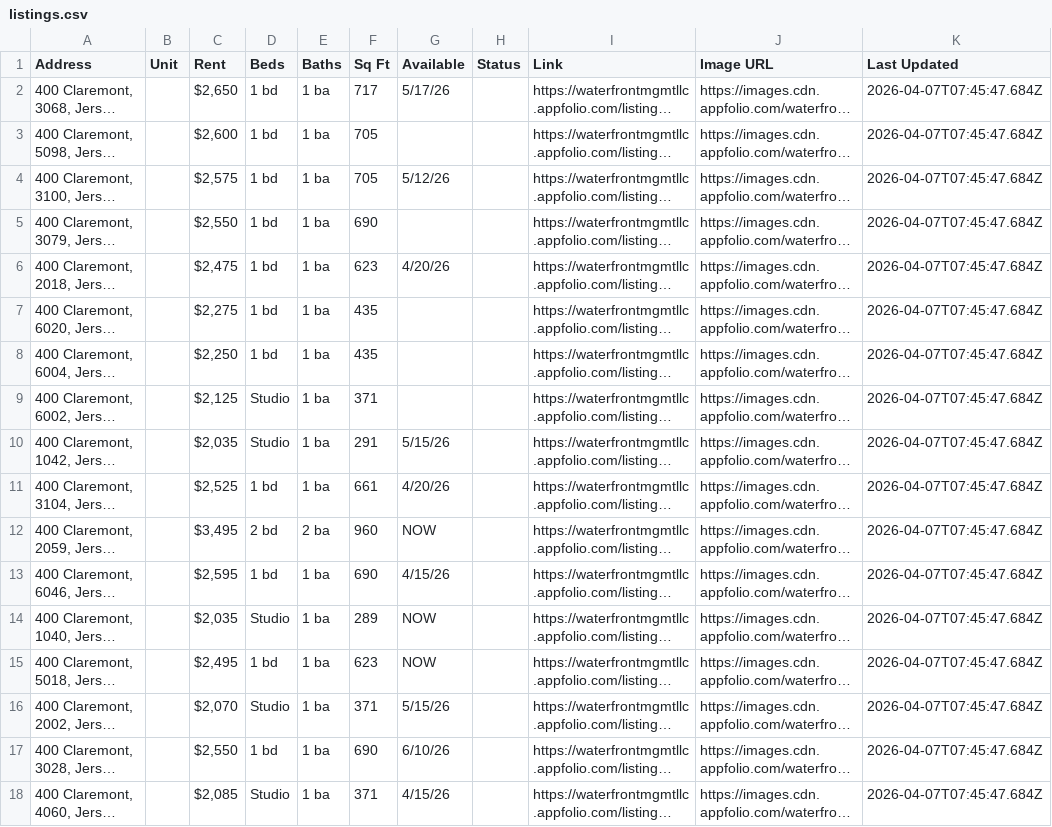
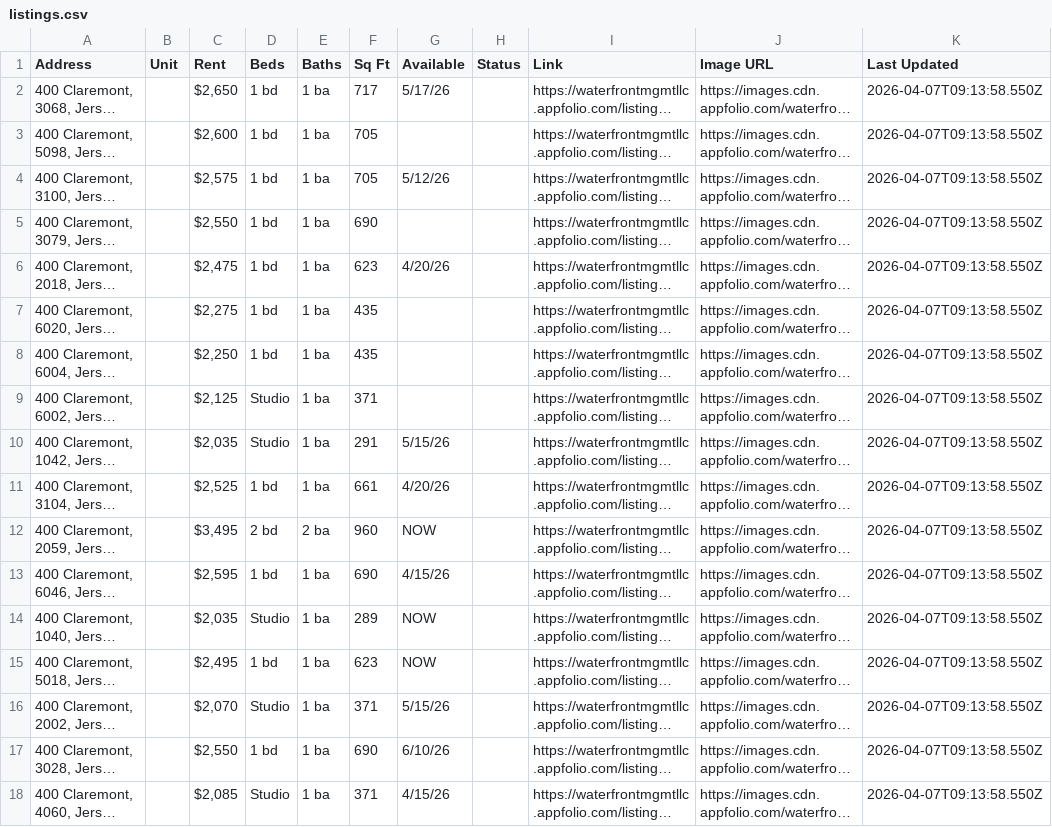
Before and after one commit to ByBrightStudios/waterfront-appfolio-scraper, a CSV file: listings.csv, drawn as a sheet; long unchanged cells end in …; the diff names each change by its address in the sheet, - before the commit and + after, or states it on an @@ line.

```diff
--- a/listings.csv
+++ b/listings.csv
-K2:K18 (Last Updated): 2026-04-07T07:45:47.684Z
+K2:K18 (Last Updated): 2026-04-07T09:13:58.550Z
```
